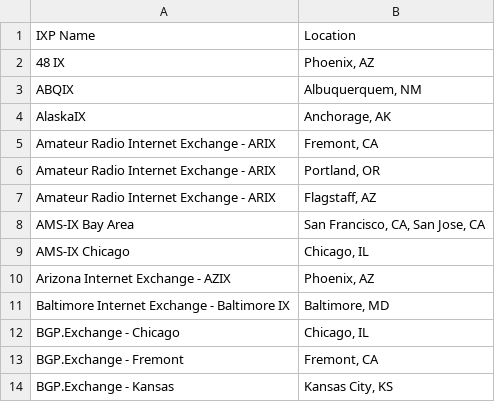
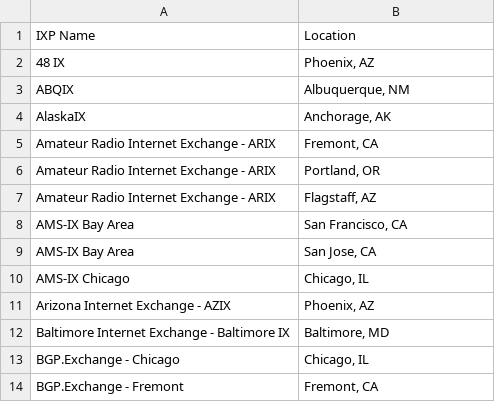
Before and after one commit to sabrinasayed99/Data_Center_Sites, a CSV file: Data/IXPs_by_City.csv, drawn as a sheet; only a part is shown; the shorter side is filled out with more unchanged rows; the diff names each change by its address in the sheet, - before the commit and + after, or states it on an @@ line.

```diff
--- a/Data/IXPs_by_City.csv
+++ b/Data/IXPs_by_City.csv
-B3: Albuquerquem, NM
+B3: Albuquerque, NM
-B8: San Francisco, CA, San Jose, CA
+B8: San Francisco, CA
+row 9: AMS-IX Bay Area | San Jose, CA
```
Also changed, not shown: 9 other files.
